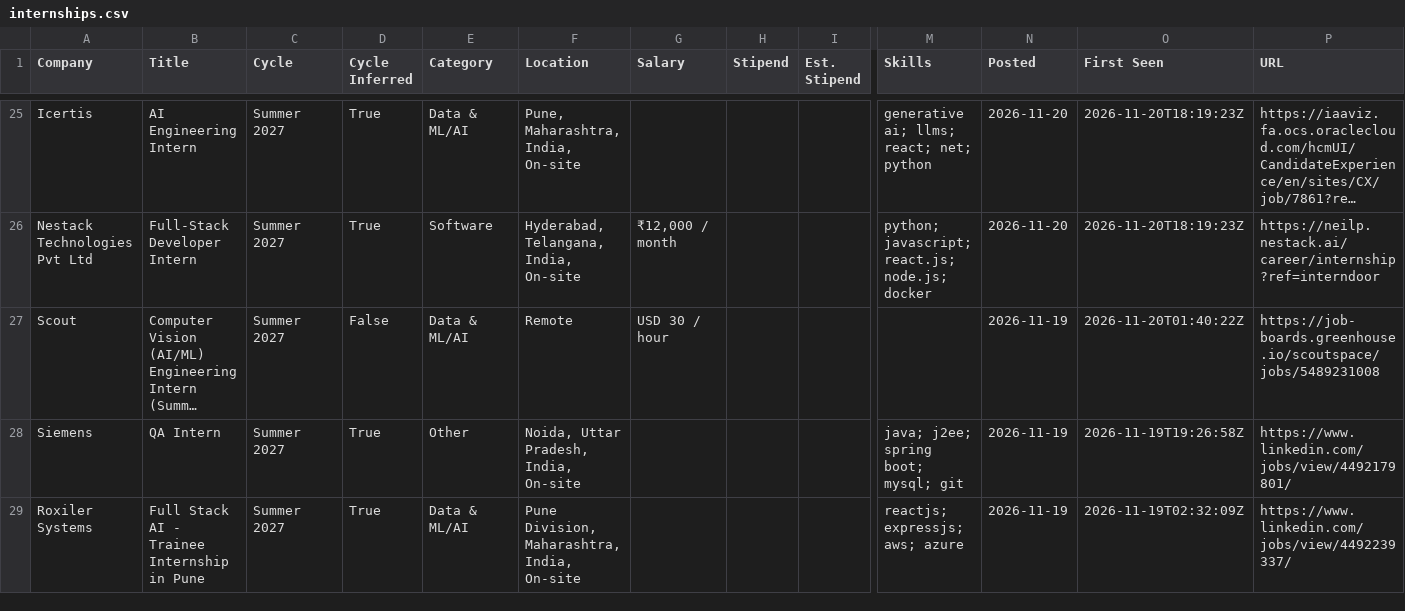
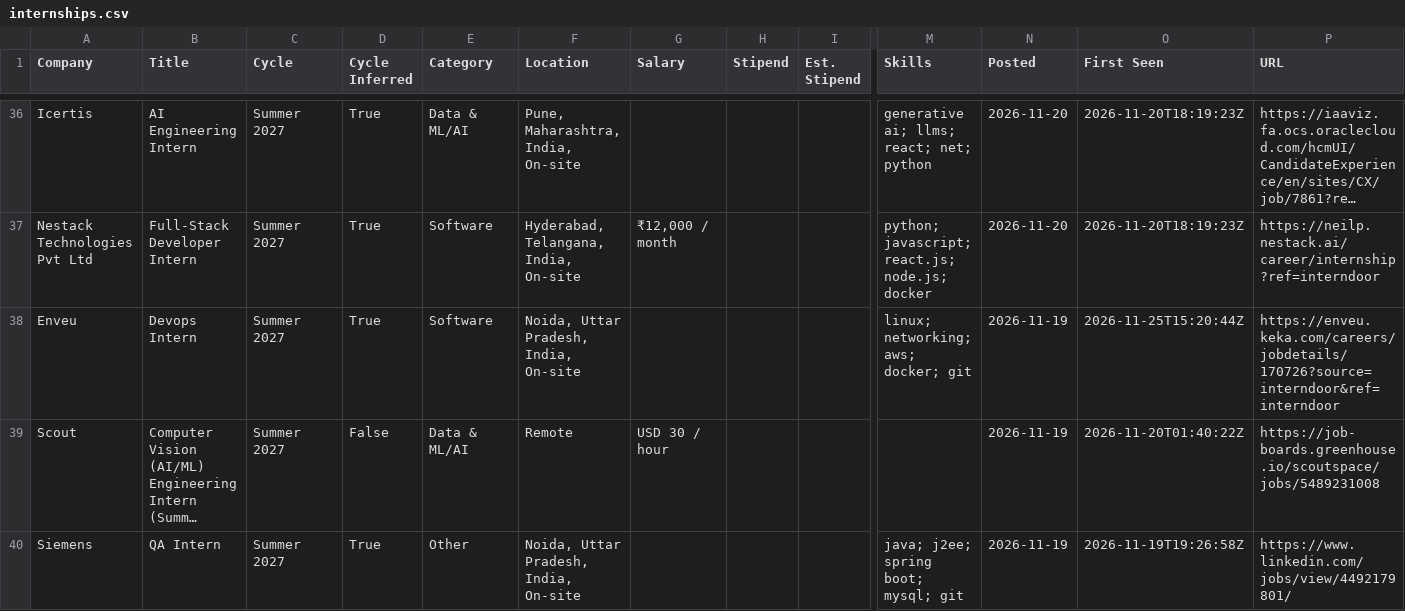
Before and after one commit to lcs2024016-arch/intern-work, a CSV file: data/internships.csv, drawn as a sheet; only a part is shown, gaps mark what is left out; the shorter side is filled out with more unchanged rows; long unchanged cells end in …; rows hold the shown columns only; the diff covers the shown part only; the diff names each change by its address in the sheet, - before the commit and + after, or states it on an @@ line.

Commit message:
chore: update internships (2026-11-25 15:20 UTC)

```diff
--- a/data/internships.csv
+++ b/data/internships.csv
+row 38: Enveu | Devops Intern | Summer 2027 | True | Software | Noida, Uttar Pradesh, India, On-site |  |  |  | linux; networking; aws; docker; git | 2026-11-19 | 2026-11-25T15:20:44Z | https://enveu.keka.com/careers/jobdetails/170726?source=interndoor&ref=interndoor
```
Also changed, not shown: 16 added rows elsewhere in this file, 13 other files.
